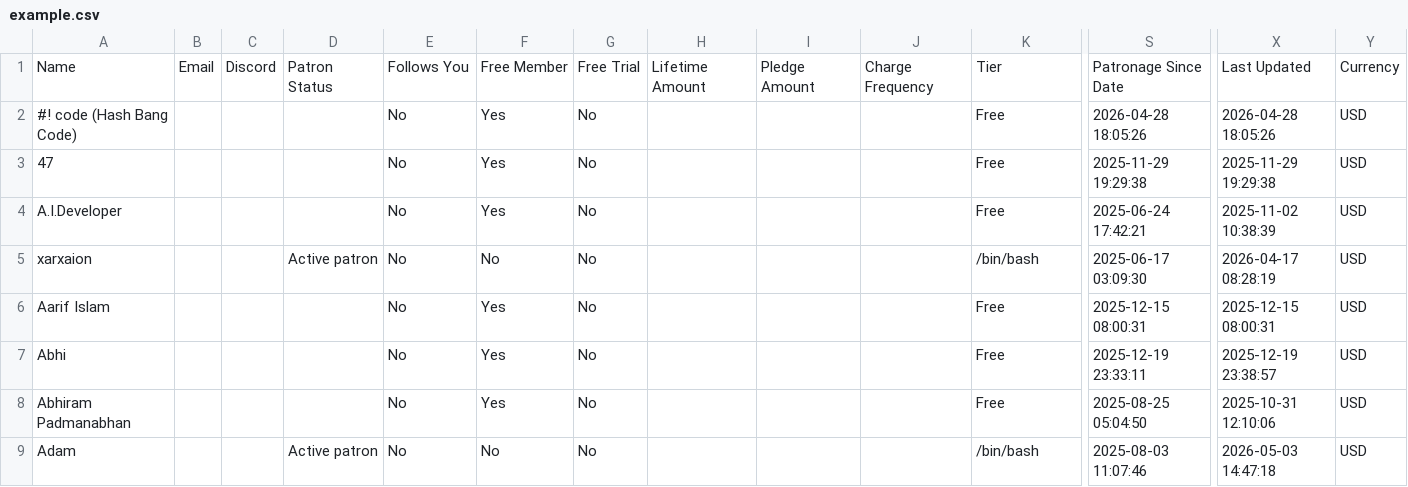
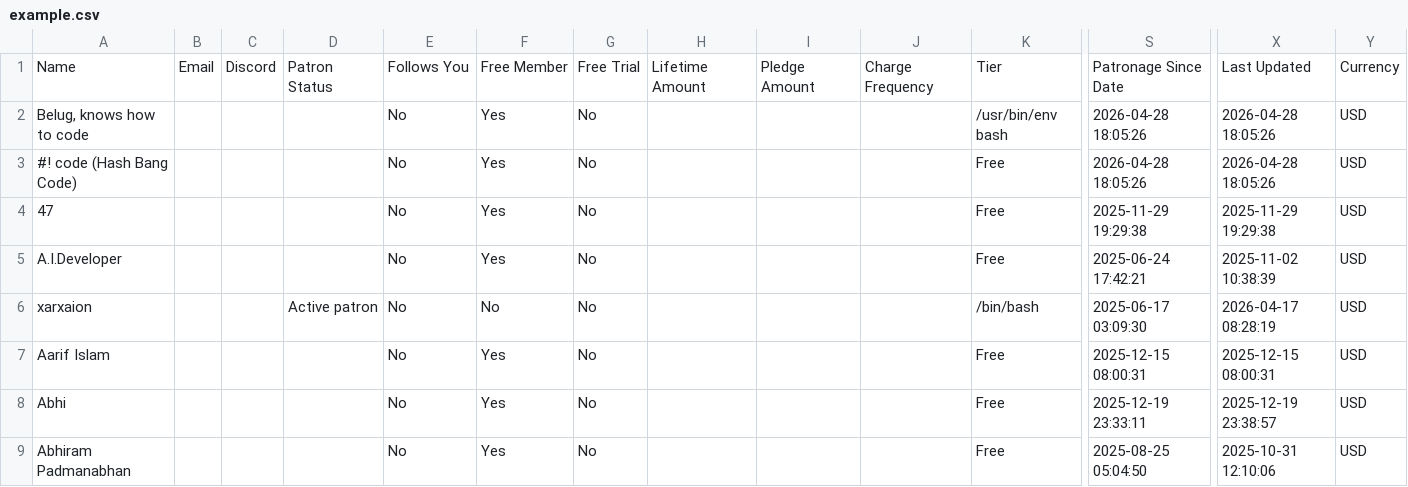
Before and after one commit to bahamas10/ysap, a CSV file: patreon/patreon-shoutouts/example.csv, drawn as a sheet; only a part is shown, gaps mark what is left out; the shorter side is filled out with more unchanged rows; rows hold the shown columns only; the diff names each change by its address in the sheet, - before the commit and + after, or states it on an @@ line.

Commit message:
Full bash version with multiple scrolling areas and extra colours (#39)
Co-authored-by: Alexandre Lessard <alessard@mapgears.com>

```diff
--- a/patreon/patreon-shoutouts/example.csv
+++ b/patreon/patreon-shoutouts/example.csv
+row 2: Belug, knows how to code |  |  |  | No | Yes | No |  |  |  | /usr/bin/env bash | 2026-04-28 18:05:26 | 2026-04-28 18:05:26 | USD
```
Also changed, not shown: 1 other file.
